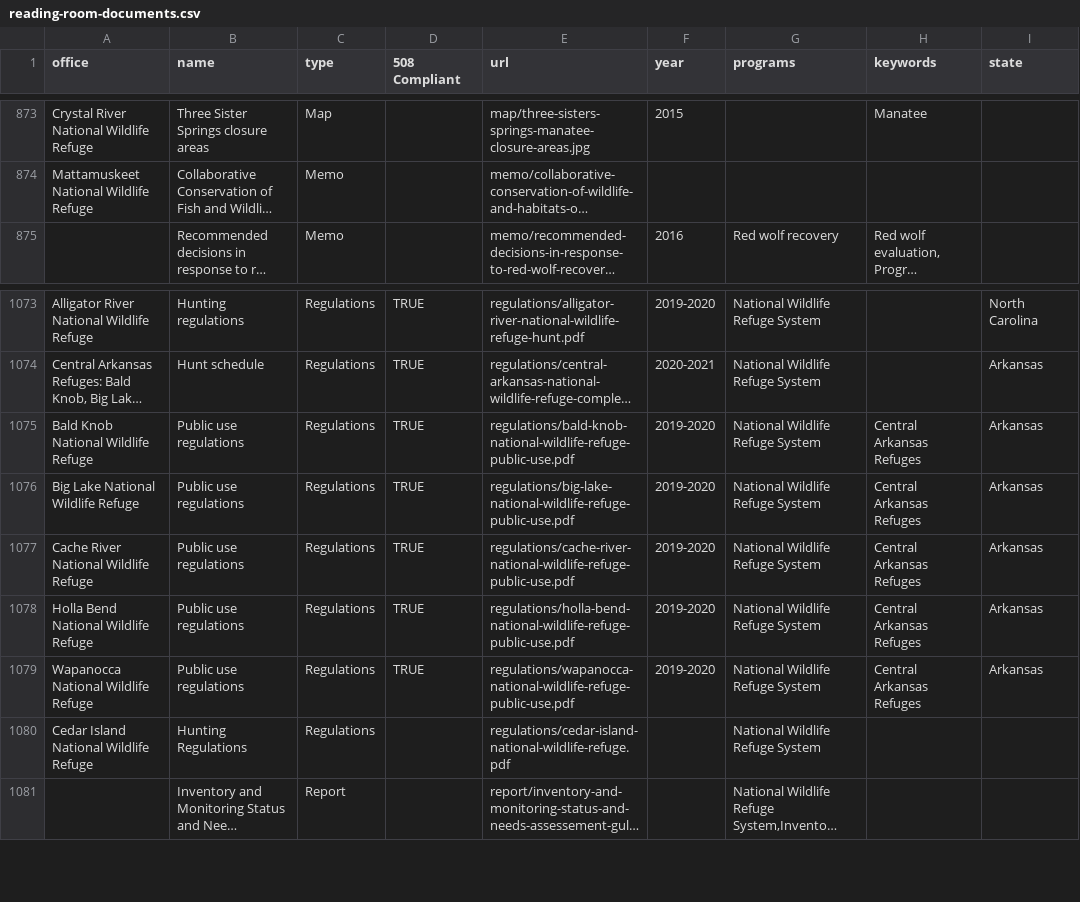
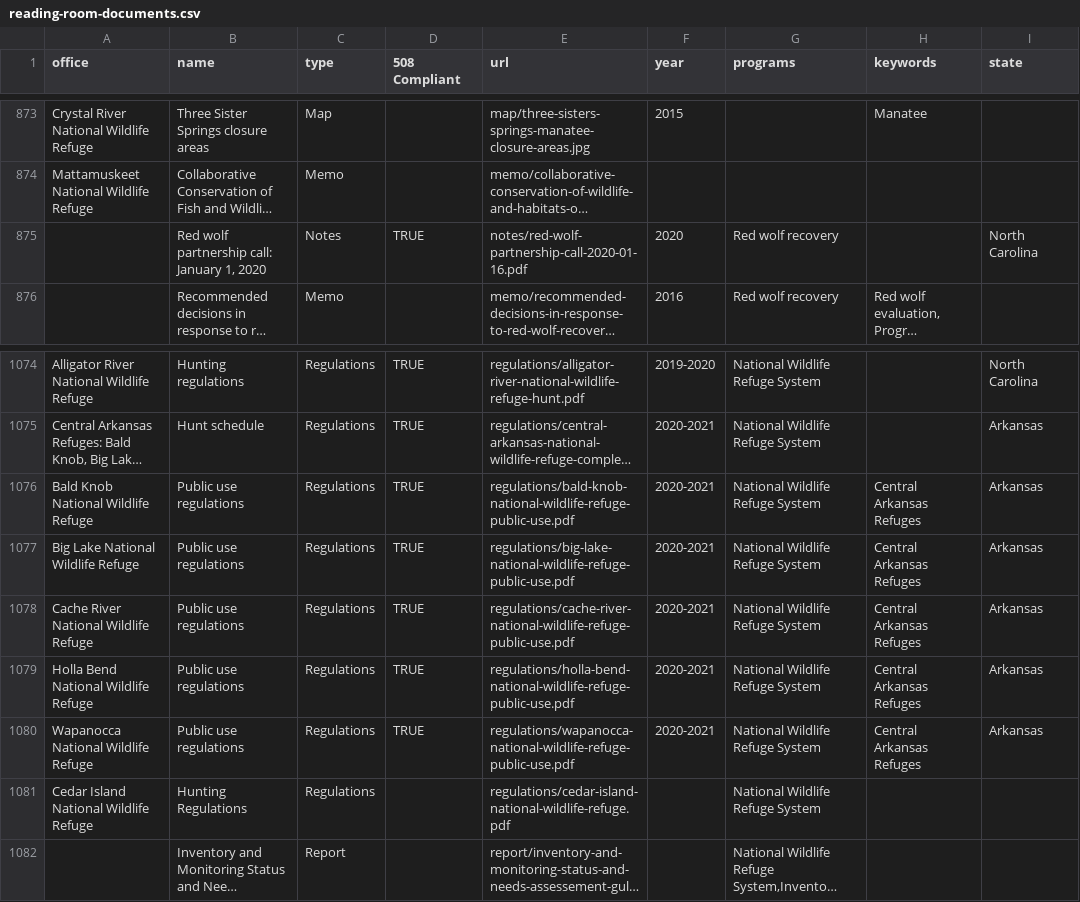
Before and after one commit to ktaylor63/southeast, a CSV file: src/data/reading-room-documents.csv, drawn as a sheet; only a part is shown, gaps mark what is left out; long unchanged cells end in …; addresses are those after the commit; the diff names each change by its address in the sheet, - before the commit and + after, or states it on an @@ line.

```diff
--- a/src/data/reading-room-documents.csv
+++ b/src/data/reading-room-documents.csv
+row 875:  | Red wolf partnership call: January 1, 2020 | Notes | TRUE | notes/red-wolf-partnership-call-2020-01-16.pdf | 2020 | Red wolf recovery |  | North Carolina
-F1076:F1080 (year): 2019-2020
+F1076:F1080 (year): 2020-2021
```
Also changed, not shown: 5 other files.
